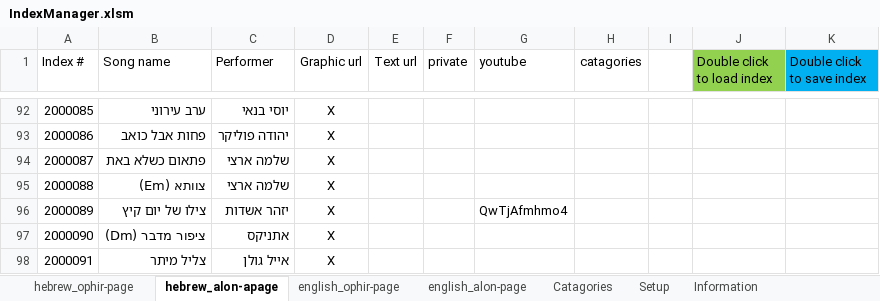
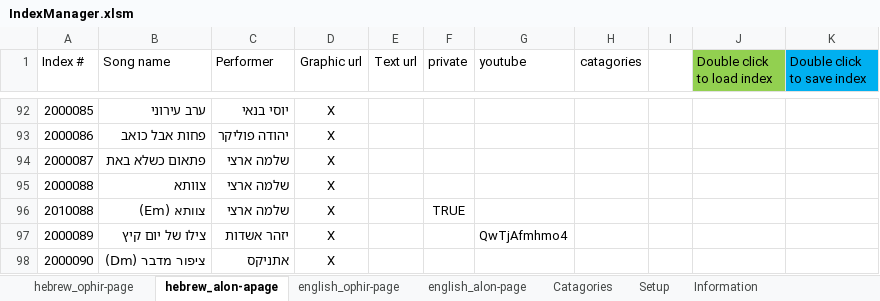
Before and after one commit to KidCrippler/songs, an Excel workbook: IndexManager.xlsm, sheet hebrew_alon-apage, drawn as a sheet; only a part is shown, gaps mark what is left out; the shorter side is filled out with more unchanged rows; values as stored, in another font and other column widths than the file's, no borders; the diff names each change by its address in the sheet, - before the commit and + after, or states it on an @@ line.

Commit message:
תיקונים והוספת סולם של צוותא

```diff
--- a/IndexManager.xlsm (sheet hebrew_alon-apage)
+++ b/IndexManager.xlsm (sheet hebrew_alon-apage)
-B95 (Song name): צוותא (Em)
+B95 (Song name): צוותא
+row 96: 2010088 | צוותא (Em) | שלמה ארצי | X |  | TRUE
```
Also changed, not shown: 3 other files.
